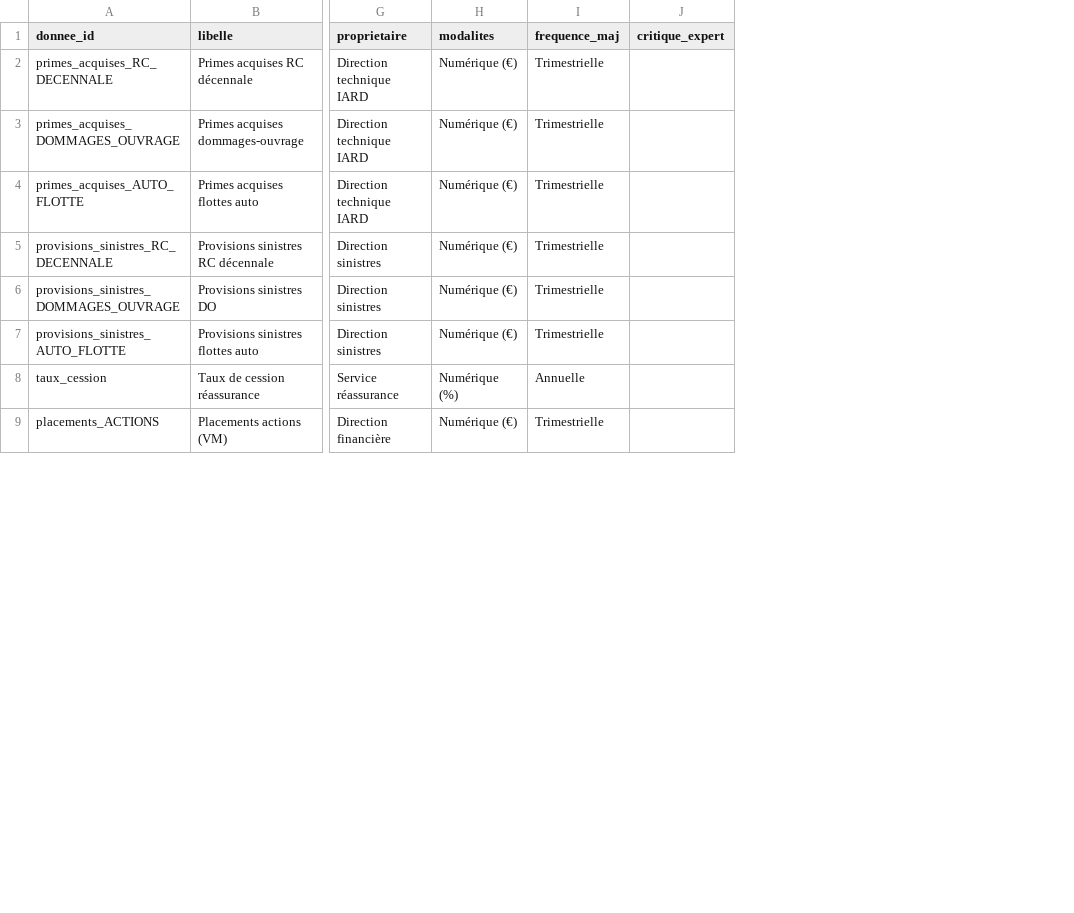
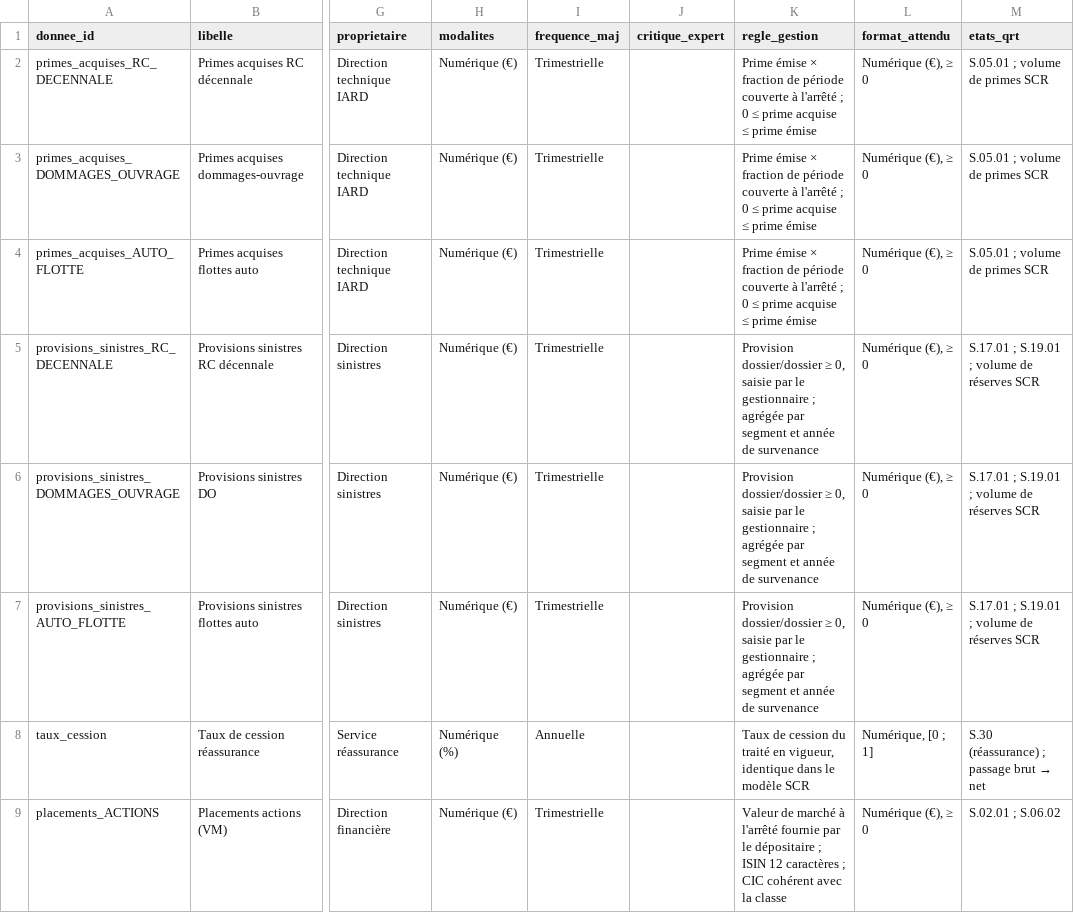
Before and after one commit to Samadkod/qdd-solvabilite2, a CSV file: sas/donnees_demo/repertoire_donnees.csv, drawn as a sheet; only a part is shown, gaps mark what is left out; the diff names each change by its address in the sheet, - before the commit and + after, or states it on an @@ line.

```diff
--- a/sas/donnees_demo/repertoire_donnees.csv
+++ b/sas/donnees_demo/repertoire_donnees.csv
+column K (regle_gestion), rows 2-9: Prime émise × fraction de période couverte à l'arrêté ; 0 ≤ prime acquise ≤ prime émise | Prime émise × fraction de période couverte à l'arrêté ; 0 ≤ prime acquise ≤ prime émise | Prime émise × fraction de période couverte à l'arrêté ; 0 ≤ prime acquise ≤ prime émise | Provision dossier/dossier ≥ 0, saisie par le gestionnaire ; agrégée par segment et année de survenance | Provision dossier/dossier ≥ 0, saisie par le gestionnaire ; agrégée par segment et année de survenance | Provision dossier/dossier ≥ 0, saisie par le gestionnaire ; agrégée par segment et année de survenance | Taux de cession du traité en vigueur, identique dans le modèle SCR | Valeur de marché à l'arrêté fournie par le dépositaire ; ISIN 12 caractères ; CIC cohérent avec la classe
+column L (format_attendu), rows 2-9: Numérique (€), ≥ 0 | Numérique (€), ≥ 0 | Numérique (€), ≥ 0 | Numérique (€), ≥ 0 | Numérique (€), ≥ 0 | Numérique (€), ≥ 0 | Numérique, [0 ; 1] | Numérique (€), ≥ 0
+column M (etats_qrt), rows 2-9: S.05.01 ; volume de primes SCR | S.05.01 ; volume de primes SCR | S.05.01 ; volume de primes SCR | S.17.01 ; S.19.01 ; volume de réserves SCR | S.17.01 ; S.19.01 ; volume de réserves SCR | S.17.01 ; S.19.01 ; volume de réserves SCR | S.30 (réassurance) ; passage brut → net | S.02.01 ; S.06.02
```
Also changed, not shown: referentiels/referentiel_controles.csv, referentiels/repertoire_donnees.csv, 48 other files.
